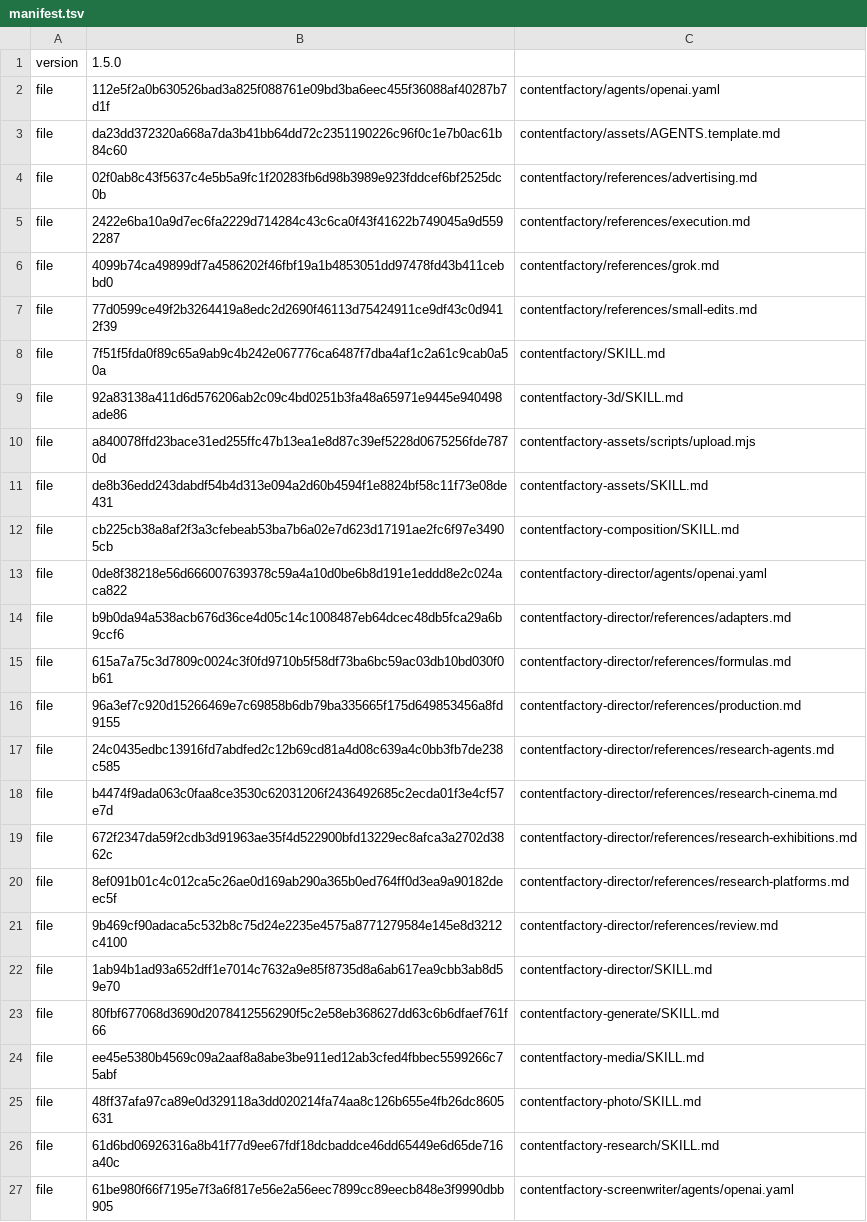
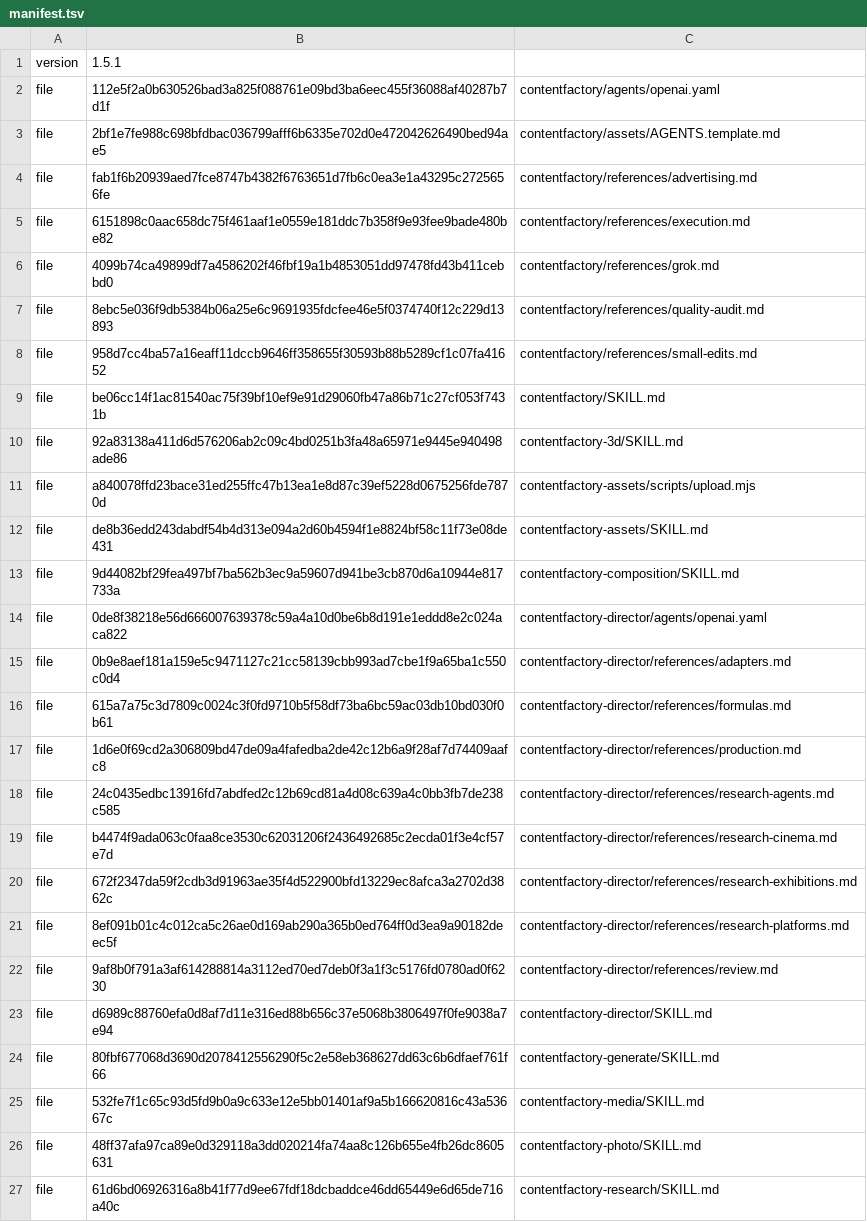
Before and after one commit to ContentFactoryAIArt/Skills, a TSV file: manifest.tsv, drawn as a sheet; only a part is shown; the shorter side is filled out with more unchanged rows.

Commit message:
Require final Gemini quality audits for whole videos or ordered sections

```diff
--- a/manifest.tsv
+++ b/manifest.tsv
@@ -1,9 +1,10 @@
-version	1.5.0
+version	1.5.1
 file	112e5f2a0b630526bad3a825f088761e09bd3ba6eec455f36088af40287b7d1f	contentfactory/agents/openai.yaml
-file	da23dd372320a668a7da3b41bb64dd72c2351190226c96f0c1e7b0ac61b84c60	contentfactory/assets/AGENTS.template.md
-file	02f0ab8c43f5637c4e5b5a9fc1f20283fb6d98b3989e923fddcef6bf2525dc0b	contentfactory/references/advertising.md
-file	2422e6ba10a9d7ec6fa2229d714284c43c6ca0f43f41622b749045a9d5592287	contentfactory/references/execution.md
+file	2bf1e7fe988c698bfdbac036799afff6b6335e702d0e472042626490bed94ae5	contentfactory/assets/AGENTS.template.md
+file	fab1f6b20939aed7fce8747b4382f6763651d7fb6c0ea3e1a43295c2725656fe	contentfactory/references/advertising.md
+file	6151898c0aac658dc75f461aaf1e0559e181ddc7b358f9e93fee9bade480be82	contentfactory/references/execution.md
 file	4099b74ca49899df7a4586202f46fbf19a1b4853051dd97478fd43b411cebbd0	contentfactory/references/grok.md
-file	77d0599ce49f2b3264419a8edc2d2690f46113d75424911ce9df43c0d9412f39	contentfactory/references/small-edits.md
-file	7f51f5fda0f89c65a9ab9c4b242e067776ca6487f7dba4af1c2a61c9cab0a50a	contentfactory/SKILL.md
+file	8ebc5e036f9db5384b06a25e6c9691935fdcfee46e5f0374740f12c229d13893	contentfactory/references/quality-audit.md
+file	958d7cc4ba57a16eaff11dccb9646ff358655f30593b88b5289cf1c07fa41652	contentfactory/references/small-edits.md
+file	be06cc14f1ac81540ac75f39bf10ef9e91d29060fb47a86b71c27cf053f7431b	contentfactory/SKILL.md
 file	92a83138a411d6d576206ab2c09c4bd0251b3fa48a65971e9445e940498ade86	contentfactory-3d/SKILL.md
@@ -11,7 +12,7 @@ file	a840078ffd23bace31ed255ffc47b13ea1e8d87c39ef5228d0675256fde7870d	contentfac
 file	de8b36edd243dabdf54b4d313e094a2d60b4594f1e8824bf58c11f73e08de431	contentfactory-assets/SKILL.md
-file	cb225cb38a8af2f3a3cfebeab53ba7b6a02e7d623d17191ae2fc6f97e34905cb	contentfactory-composition/SKILL.md
+file	9d44082bf29fea497bf7ba562b3ec9a59607d941be3cb870d6a10944e817733a	contentfactory-composition/SKILL.md
 file	0de8f38218e56d666007639378c59a4a10d0be6b8d191e1eddd8e2c024aca822	contentfactory-director/agents/openai.yaml
-file	b9b0da94a538acb676d36ce4d05c14c1008487eb64dcec48db5fca29a6b9ccf6	contentfactory-director/references/adapters.md
+file	0b9e8aef181a159e5c9471127c21cc58139cbb993ad7cbe1f9a65ba1c550c0d4	contentfactory-director/references/adapters.md
 file	615a7a75c3d7809c0024c3f0fd9710b5f58df73ba6bc59ac03db10bd030f0b61	contentfactory-director/references/formulas.md
-file	96a3ef7c920d15266469e7c69858b6db79ba335665f175d649853456a8fd9155	contentfactory-director/references/production.md
+file	1d6e0f69cd2a306809bd47de09a4fafedba2de42c12b6a9f28af7d74409aafc8	contentfactory-director/references/production.md
 file	24c0435edbc13916fd7abdfed2c12b69cd81a4d08c639a4c0bb3fb7de238c585	contentfactory-director/references/research-agents.md
@@ -20,6 +21,6 @@ file	672f2347da59f2cdb3d91963ae35f4d522900bfd13229ec8afca3a2702d3862c	contentfac
 file	8ef091b01c4c012ca5c26ae0d169ab290a365b0ed764ff0d3ea9a90182deec5f	contentfactory-director/references/research-platforms.md
-file	9b469cf90adaca5c532b8c75d24e2235e4575a8771279584e145e8d3212c4100	contentfactory-director/references/review.md
-file	1ab94b1ad93a652dff1e7014c7632a9e85f8735d8a6ab617ea9cbb3ab8d59e70	contentfactory-director/SKILL.md
+file	9af8b0f791a3af614288814a3112ed70ed7deb0f3a1f3c5176fd0780ad0f6230	contentfactory-director/references/review.md
+file	d6989c88760efa0d8af7d11e316ed88b656c37e5068b3806497f0fe9038a7e94	contentfactory-director/SKILL.md
 file	80fbf677068d3690d2078412556290f5c2e58eb368627dd63c6b6dfaef761f66	contentfactory-generate/SKILL.md
-file	ee45e5380b4569c09a2aaf8a8abe3be911ed12ab3cfed4fbbec5599266c75abf	contentfactory-media/SKILL.md
+file	532fe7f1c65c93d5fd9b0a9c633e12e5bb01401af9a5b166620816c43a53667c	contentfactory-media/SKILL.md
 file	48ff37afa97ca89e0d329118a3dd020214fa74aa8c126b655e4fb26dc8605631	contentfactory-photo/SKILL.md
```
Also changed, not shown: 19 other files.
